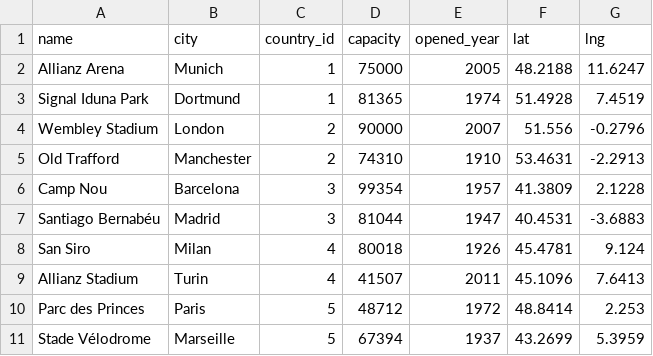
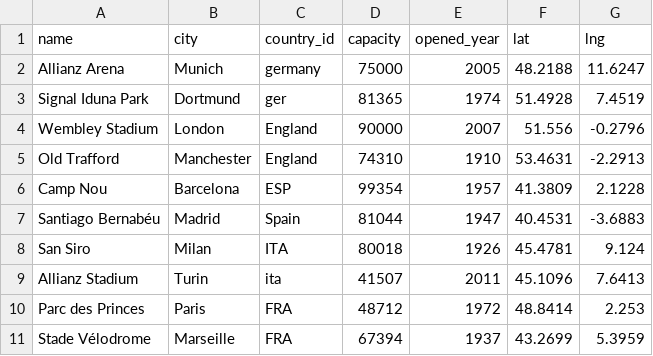
Before and after one commit to mouxlas21/football-db, a CSV file: data/stadiums_test.csv, drawn as a sheet.

```diff
--- a/data/stadiums_test.csv
+++ b/data/stadiums_test.csv
@@ -1,11 +1,11 @@
 name,city,country_id,capacity,opened_year,lat,lng
-Allianz Arena,Munich,1,75000,2005,48.2188,11.6247
-Signal Iduna Park,Dortmund,1,81365,1974,51.4928,7.4519
-Wembley Stadium,London,2,90000,2007,51.556,-0.2796
-Old Trafford,Manchester,2,74310,1910,53.4631,-2.2913
-Camp Nou,Barcelona,3,99354,1957,41.3809,2.1228
-Santiago Bernabéu,Madrid,3,81044,1947,40.4531,-3.6883
-San Siro,Milan,4,80018,1926,45.4781,9.124
-Allianz Stadium,Turin,4,41507,2011,45.1096,7.6413
-Parc des Princes,Paris,5,48712,1972,48.8414,2.253
-Stade Vélodrome,Marseille,5,67394,1937,43.2699,5.3959
+Allianz Arena,Munich,germany,75000,2005,48.2188,11.6247
+Signal Iduna Park,Dortmund,ger,81365,1974,51.4928,7.4519
+Wembley Stadium,London,England,90000,2007,51.556,-0.2796
+Old Trafford,Manchester,England,74310,1910,53.4631,-2.2913
+Camp Nou,Barcelona,ESP,99354,1957,41.3809,2.1228
+Santiago Bernabéu,Madrid,Spain,81044,1947,40.4531,-3.6883
+San Siro,Milan,ITA,80018,1926,45.4781,9.124
+Allianz Stadium,Turin,ita,41507,2011,45.1096,7.6413
+Parc des Princes,Paris,FRA,48712,1972,48.8414,2.253
+Stade Vélodrome,Marseille,FRA,67394,1937,43.2699,5.3959
```
Also changed, not shown: data/associations.csv, data/clubs_test.csv, 32 other files.
